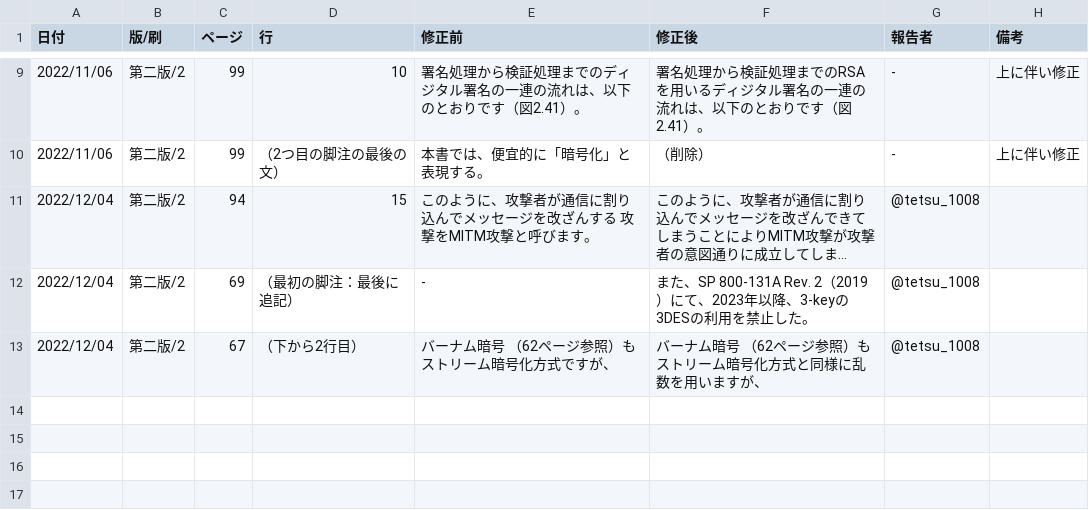
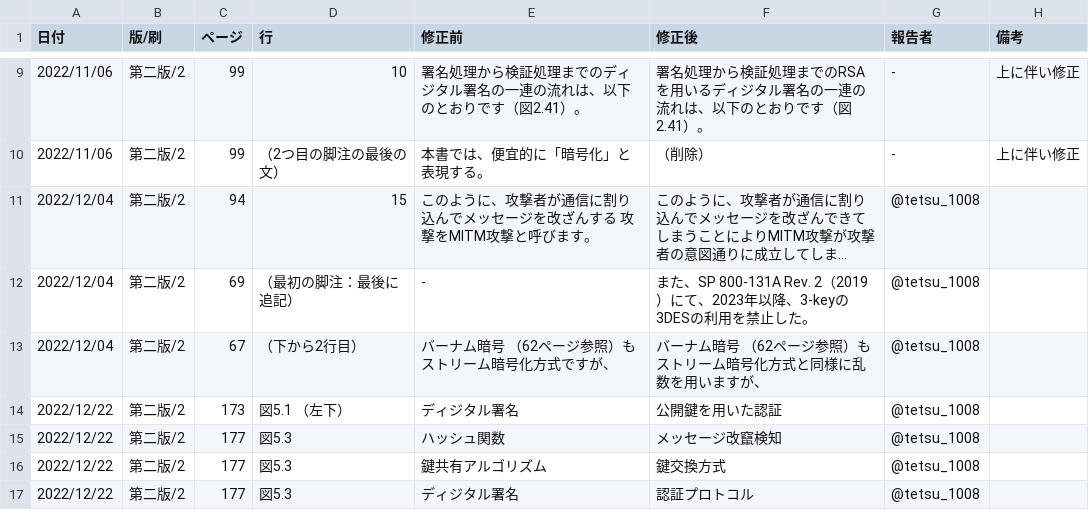
Before and after one commit to saitolaborg/mastering_tcpip_sec, a CSV file: 2nd_ed_eratta.csv, drawn as a sheet; only a part is shown, gaps mark what is left out; long unchanged cells end in ….

Commit message:
Update 2nd_ed_eratta.csv
issue #8

```diff
--- a/2nd_ed_eratta.csv
+++ b/2nd_ed_eratta.csv
@@ -13 +13,5 @@
 2022/12/04, 第二版/2, 67,（下から2行目）, バーナム暗号 （62ページ参照）もストリーム暗号化方式ですが、, バーナム暗号 （62ページ参照）もストリーム暗号化方式と同様に乱数を用いますが、, @tetsu_1008,
+2022/12/22, 第二版/2, 173, 図5.1 （左下）, ディジタル署名, 公開鍵を用いた認証, @tetsu_1008,
+2022/12/22, 第二版/2, 177, 図5.3, ハッシュ関数, メッセージ改竄検知, @tetsu_1008,
+2022/12/22, 第二版/2, 177, 図5.3, 鍵共有アルゴリズム, 鍵交換方式, @tetsu_1008,
+2022/12/22, 第二版/2, 177, 図5.3, ディジタル署名, 認証プロトコル, @tetsu_1008,
```
